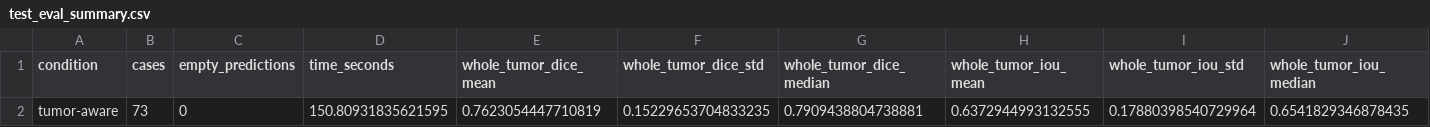
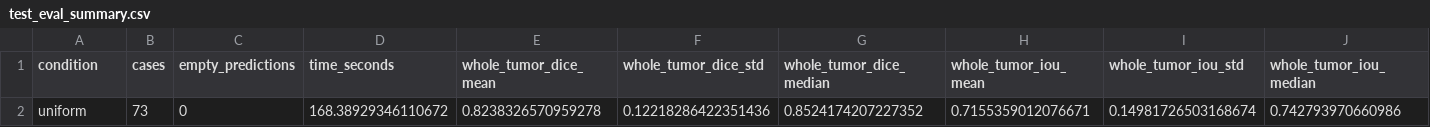
Before and after one commit to faizr206/Assignment2_MedicalImaging, a CSV file: output/test_eval_summary.csv, drawn as a sheet; only a part is shown; removed rows and columns are numbered as before the commit, all else as after; rows hold the shown columns only; the diff names each change by its address in the sheet, - before the commit and + after, or states it on an @@ line.

```diff
--- a/output/test_eval_summary.csv
+++ b/output/test_eval_summary.csv
-row 2: tumor-aware | 73 | 0 | 150.80931835621595 | 0.7623054447710819 | 0.15229653704833235 | 0.7909438804738881 | 0.6372944993132555 | 0.17880398540729964 | 0.6541829346878435
+row 2: uniform | 73 | 0 | 168.38929346110672 | 0.8238326570959278 | 0.12218286422351436 | 0.8524174207227352 | 0.7155359012076671 | 0.14981726503168674 | 0.742793970660986
```
Also changed, not shown: output/postprocessing_summary.csv, output/stride_summary.csv, 17 other files.
